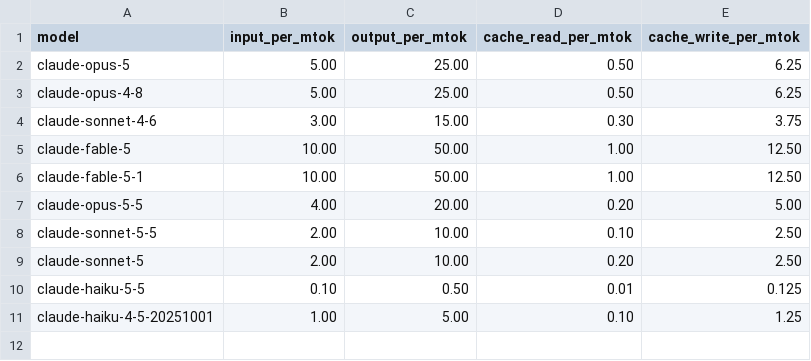
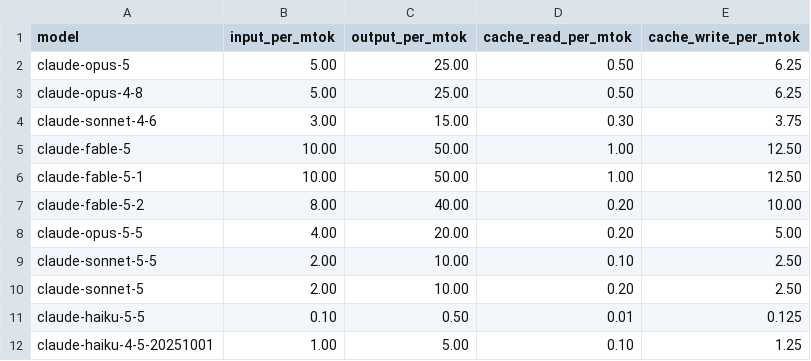
Before and after one commit to MariosIgkiempor/clashboard, a CSV file: dbt/seeds/prices.csv, drawn as a sheet; the diff names each change by its address in the sheet, - before the commit and + after, or states it on an @@ line.

Commit message:
Add claude-fable-5-2 to prices seed

```diff
--- a/dbt/seeds/prices.csv
+++ b/dbt/seeds/prices.csv
+row 7: claude-fable-5-2 | 8.00 | 40.00 | 0.20 | 10.00
```
